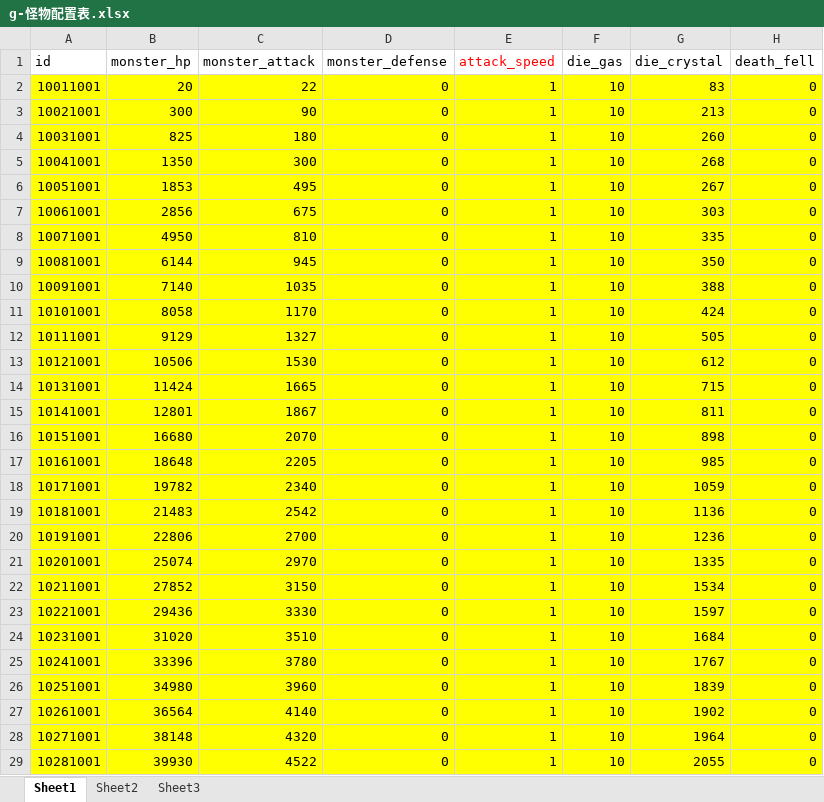
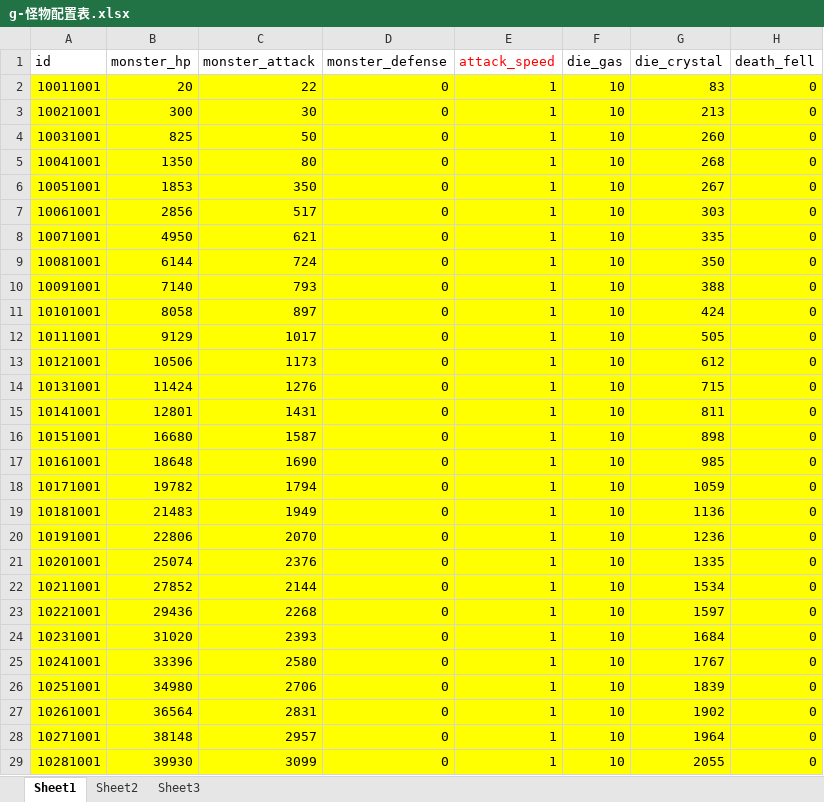
Before and after one commit to a1321253646/ourGame, an Excel workbook: other/配置表/g-怪物配置表.xlsx, sheet Sheet1, drawn as a sheet; only a part is shown; values as stored, in another font and other column widths than the file's, no borders; the diff covers the shown part only; the diff names each change by its address in the sheet, - before the commit and + after, or states it on an @@ line.

```diff
--- a/other/配置表/g-怪物配置表.xlsx (sheet Sheet1)
+++ b/other/配置表/g-怪物配置表.xlsx (sheet Sheet1)
-C3 (monster_attack): 90
+C3 (monster_attack): 30
-C4 (monster_attack): 180
+C4 (monster_attack): 50
-C5 (monster_attack): 300
+C5 (monster_attack): 80
-C6 (monster_attack): 495
+C6 (monster_attack): 350
-C7 (monster_attack): 675
+C7 (monster_attack): 517
-C8 (monster_attack): 810
+C8 (monster_attack): 621
-C9 (monster_attack): 945
+C9 (monster_attack): 724
-C10 (monster_attack): 1035
+C10 (monster_attack): 793
-C11 (monster_attack): 1170
+C11 (monster_attack): 897
-C12 (monster_attack): 1327
+C12 (monster_attack): 1017
-C13 (monster_attack): 1530
+C13 (monster_attack): 1173
-C14 (monster_attack): 1665
+C14 (monster_attack): 1276
-C15 (monster_attack): 1867
+C15 (monster_attack): 1431
-C16 (monster_attack): 2070
+C16 (monster_attack): 1587
-C17 (monster_attack): 2205
+C17 (monster_attack): 1690
-C18 (monster_attack): 2340
+C18 (monster_attack): 1794
-C19 (monster_attack): 2542
+C19 (monster_attack): 1949
-C20 (monster_attack): 2700
+C20 (monster_attack): 2070
-C21 (monster_attack): 2970
+C21 (monster_attack): 2376
-C22 (monster_attack): 3150
+C22 (monster_attack): 2144
-C23 (monster_attack): 3330
+C23 (monster_attack): 2268
-C24 (monster_attack): 3510
+C24 (monster_attack): 2393
-C25 (monster_attack): 3780
+C25 (monster_attack): 2580
-C26 (monster_attack): 3960
+C26 (monster_attack): 2706
-C27 (monster_attack): 4140
+C27 (monster_attack): 2831
-C28 (monster_attack): 4320
+C28 (monster_attack): 2957
-C29 (monster_attack): 4522
+C29 (monster_attack): 3099
```
Also changed, not shown: 1773 edited cells elsewhere in this sheet, other/配置表/g-关卡配置表.xlsx, other/配置表/t-特殊属性表.xlsx, 30 other files.
